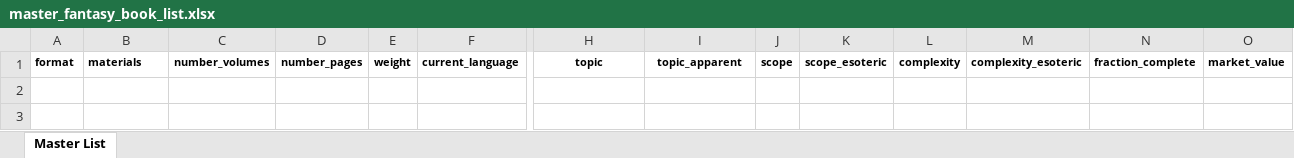
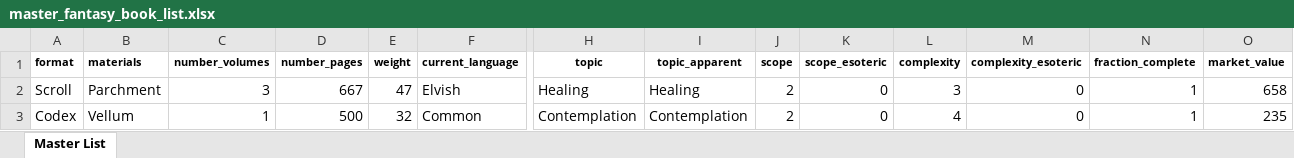
Before and after one commit to glsmith7/fantasy_books, an Excel workbook: master_fantasy_book_list.xlsx, sheet Master List, drawn as a sheet; only a part is shown, gaps mark what is left out; values as stored, in another font and other column widths than the file's, no borders; rows hold the shown columns only; the diff names each change by its address in the sheet, - before the commit and + after, or states it on an @@ line.

```diff
--- a/master_fantasy_book_list.xlsx (sheet Master List)
+++ b/master_fantasy_book_list.xlsx (sheet Master List)
+row 2: Scroll | Parchment | 3 | 667 | 47 | Elvish | Healing | Healing | 2 | 0 | 3 | 0 | 1 | 658
+row 3: Codex | Vellum | 1 | 500 | 32 | Common | Contemplation | Contemplation | 2 | 0 | 4 | 0 | 1 | 235
```
Also changed, not shown: books_spreadsheet_out.xlsx, 2 other files.
